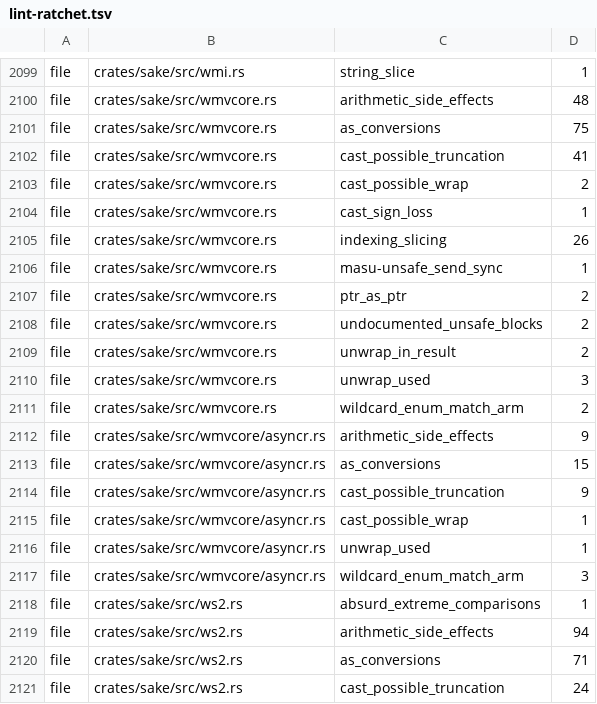
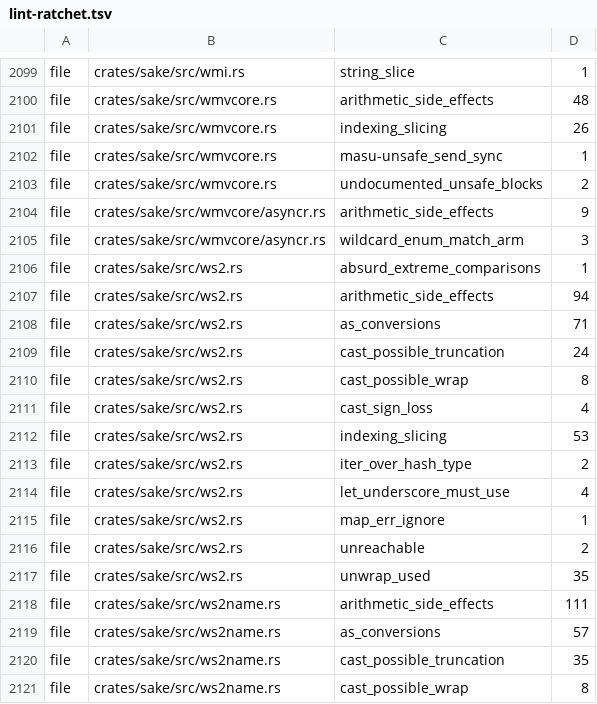
Before and after one commit to a-kaibu/masu, a TSV file: tools/ci/lint-ratchet.tsv, drawn as a sheet; only a part is shown, gaps mark what is left out; the shorter side is filled out with more unchanged rows.

```diff
--- a/tools/ci/lint-ratchet.tsv
+++ b/tools/ci/lint-ratchet.tsv
@@ -2100,18 +2100,6 @@ file	crates/sake/src/wmi.rs	string_slice	1
 file	crates/sake/src/wmvcore.rs	arithmetic_side_effects	48
-file	crates/sake/src/wmvcore.rs	as_conversions	75
-file	crates/sake/src/wmvcore.rs	cast_possible_truncation	41
-file	crates/sake/src/wmvcore.rs	cast_possible_wrap	2
-file	crates/sake/src/wmvcore.rs	cast_sign_loss	1
 file	crates/sake/src/wmvcore.rs	indexing_slicing	26
 file	crates/sake/src/wmvcore.rs	masu-unsafe_send_sync	1
-file	crates/sake/src/wmvcore.rs	ptr_as_ptr	2
 file	crates/sake/src/wmvcore.rs	undocumented_unsafe_blocks	2
-file	crates/sake/src/wmvcore.rs	unwrap_in_result	2
-file	crates/sake/src/wmvcore.rs	unwrap_used	3
-file	crates/sake/src/wmvcore.rs	wildcard_enum_match_arm	2
 file	crates/sake/src/wmvcore/asyncr.rs	arithmetic_side_effects	9
-file	crates/sake/src/wmvcore/asyncr.rs	as_conversions	15
-file	crates/sake/src/wmvcore/asyncr.rs	cast_possible_truncation	9
-file	crates/sake/src/wmvcore/asyncr.rs	cast_possible_wrap	1
-file	crates/sake/src/wmvcore/asyncr.rs	unwrap_used	1
 file	crates/sake/src/wmvcore/asyncr.rs	wildcard_enum_match_arm	3
```
Also changed, not shown: 2 other files.
